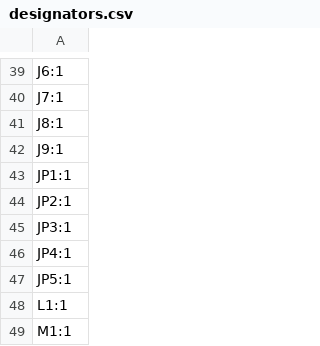
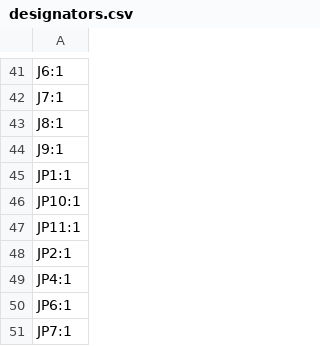
Before and after one commit to Casperdroid5/Water-Quality-Monitor, a CSV file: Hardware/Rastaban-HAT/Rastaban-HAT/production/designators.csv, drawn as a sheet; only a part is shown, gaps mark what is left out; the shorter side is filled out with more unchanged rows; the diff covers the shown part only.

```diff
--- a/Hardware/Rastaban-HAT/Rastaban-HAT/production/designators.csv
+++ b/Hardware/Rastaban-HAT/Rastaban-HAT/production/designators.csv
@@ -43,5 +45,7 @@ J9:1
 JP1:1
+JP10:1
+JP11:1
 JP2:1
-JP3:1
 JP4:1
-JP5:1
+JP6:1
+JP7:1
```
Also changed, not shown: 8 added rows, 15 removed rows and 4 edited cells elsewhere in this file, Hardware/Rastaban-HAT/Rastaban-HAT/production/bom.csv, Hardware/Rastaban-HAT/Rastaban-HAT/production/positions.csv, 5 other files.
